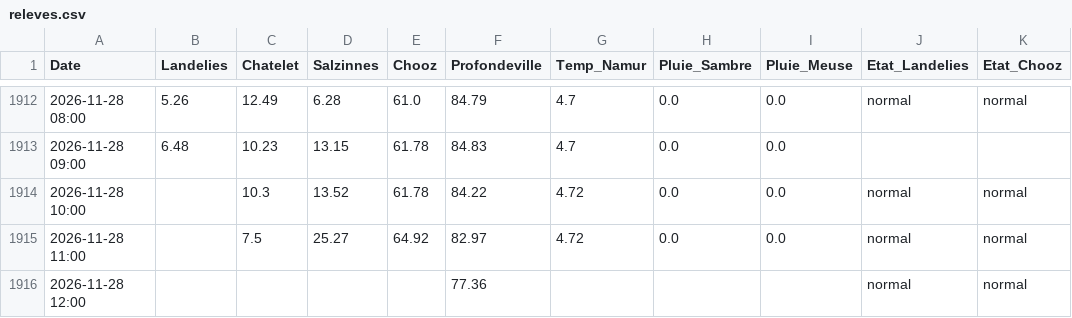
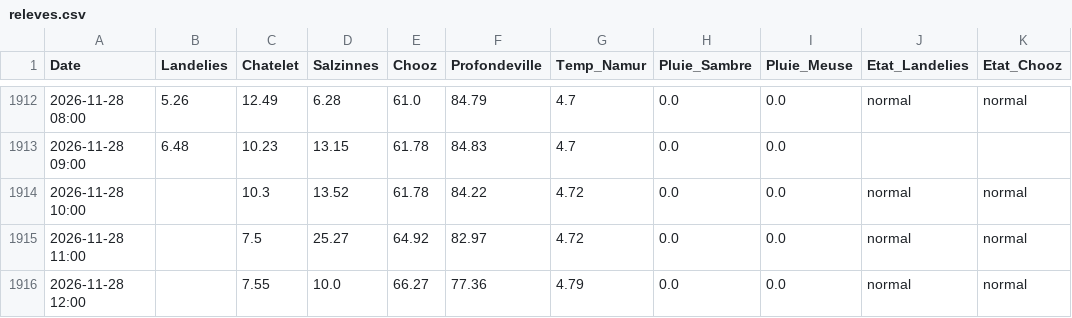
Before and after one commit to clem-tried-it/Guide-peche, a CSV file: data/releves.csv, drawn as a sheet; only a part is shown, gaps mark what is left out.

```diff
--- a/data/releves.csv
+++ b/data/releves.csv
@@ -1915,2 +1915,2 @@ Date,Landelies,Chatelet,Salzinnes,Chooz,Profondeville,Temp_Namur,Pluie_Sambre,Pl
 2026-11-28 11:00,,7.5,25.27,64.92,82.97,4.72,0.0,0.0,normal,normal
-2026-11-28 12:00,,,,,77.36,,,,normal,normal
+2026-11-28 12:00,,7.55,10.0,66.27,77.36,4.79,0.0,0.0,normal,normal
```
Also changed, not shown: data/historique.csv, data/releves_10j.csv.
